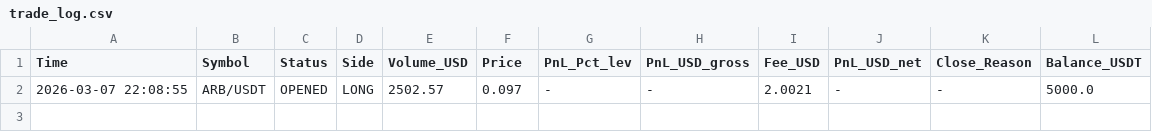
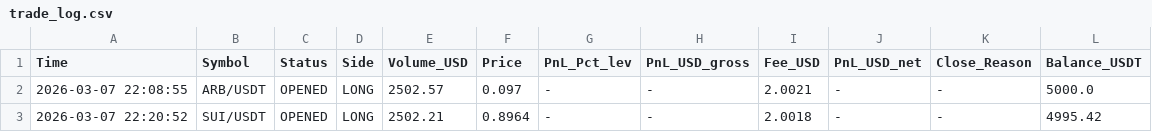
Before and after one commit to erditaskinn/erbot, a CSV file: trade_log.csv, drawn as a sheet.

```diff
--- a/trade_log.csv
+++ b/trade_log.csv
@@ -2 +2,2 @@
 "2026-03-07 22:08:55";"ARB/USDT";"OPENED";"LONG";"2502.57";"0.097";"-";"-";"2.0021";"-";"-";"5000.0"
+"2026-03-07 22:20:52";"SUI/USDT";"OPENED";"LONG";"2502.21";"0.8964";"-";"-";"2.0018";"-";"-";"4995.42"
```
Also changed, not shown: 3 other files.
